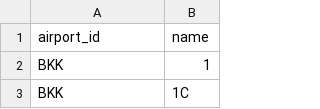
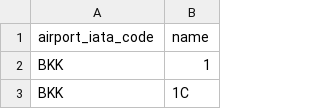
Before and after one commit to alerochacruz/celeste-db, a CSV file: modules/module2/seeds/csv/seed_terminals.csv, drawn as a sheet; only a part is shown.

```diff
--- a/modules/module2/seeds/csv/seed_terminals.csv
+++ b/modules/module2/seeds/csv/seed_terminals.csv
@@ -1,2 +1,2 @@
-airport_id,name
+airport_iata_code,name
 BKK,1
```
Also changed, not shown: modules/module2/seeds/csv/seed_airports.csv, modules/module2/seeds/csv/seed_routes.csv, 6 other files.
